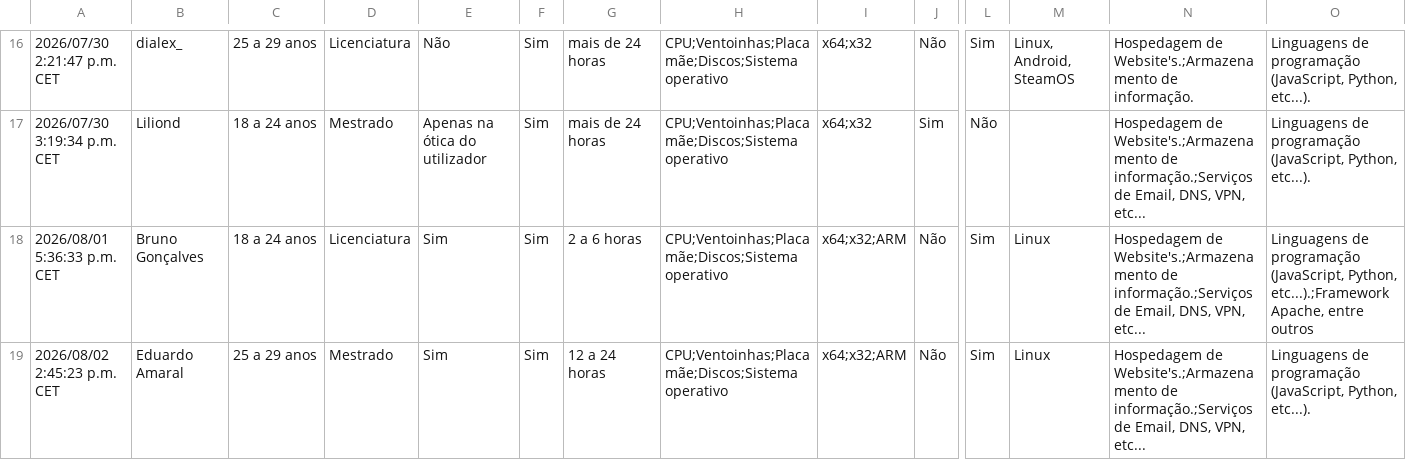
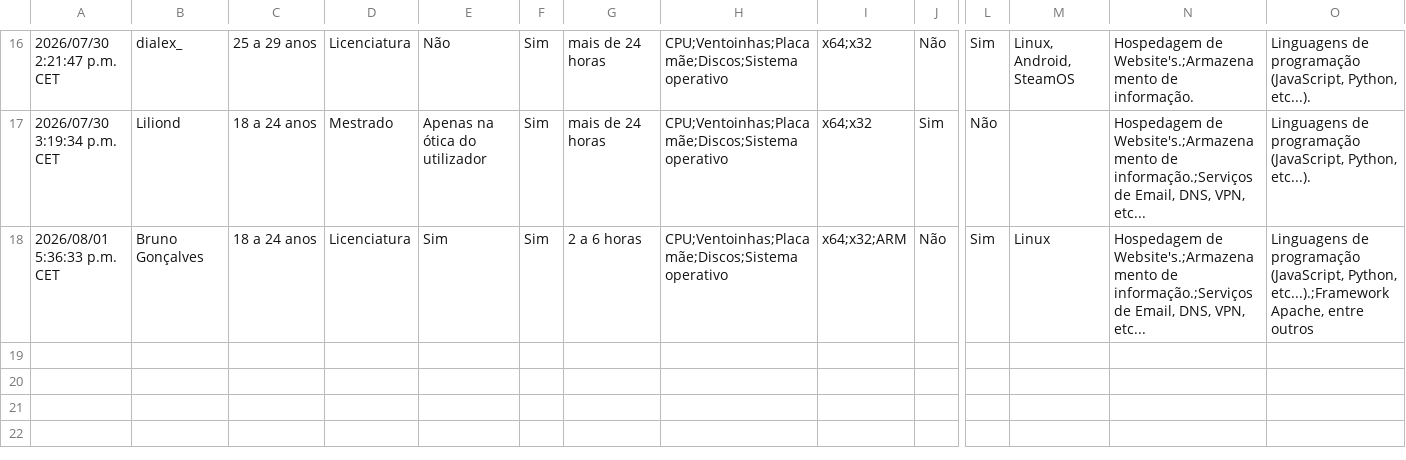
Before and after one commit to RiseGhost/PORT-0, a CSV file: User tests/Before Gameplay Port 0.csv, drawn as a sheet; only a part is shown, gaps mark what is left out; rows hold the shown columns only; the diff names each change by its address in the sheet, - before the commit and + after, or states it on an @@ line.

```diff
--- a/User tests/Before Gameplay Port 0.csv
+++ b/User tests/Before Gameplay Port 0.csv
-row 19: 2026/08/02 2:45:23 p.m. CET | Eduardo Amaral | 25 a 29 anos | Mestrado | Sim | Sim | 12 a 24 horas | CPU;Ventoinhas;Placa mãe;Discos;Sistema operativo | x64;x32;ARM | Não | Sim | Linux | Hospedagem de Website's.;Armazenamento de informação.;Serviços de Email, DNS, VPN, etc... | Linguagens de programação (JavaScript, Python, etc...).
```
Also changed, not shown: 21 other files.
